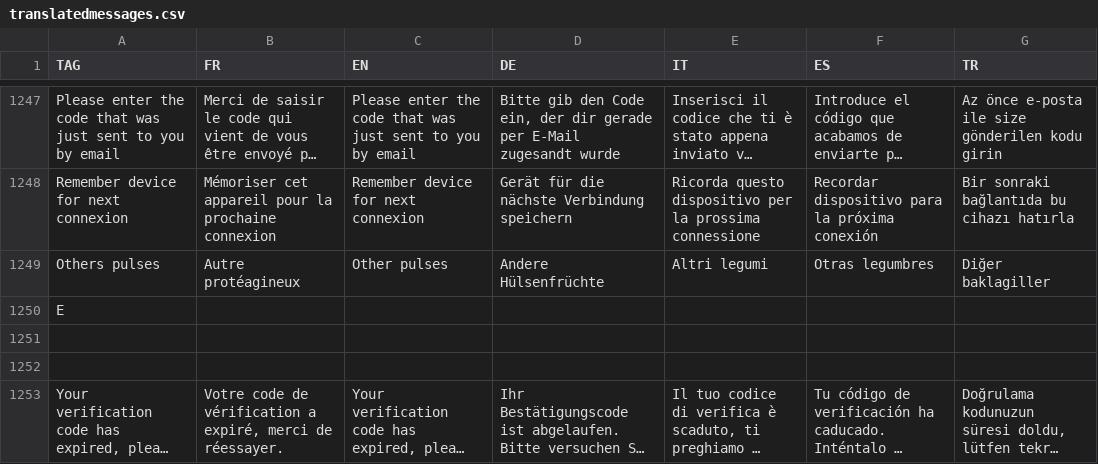
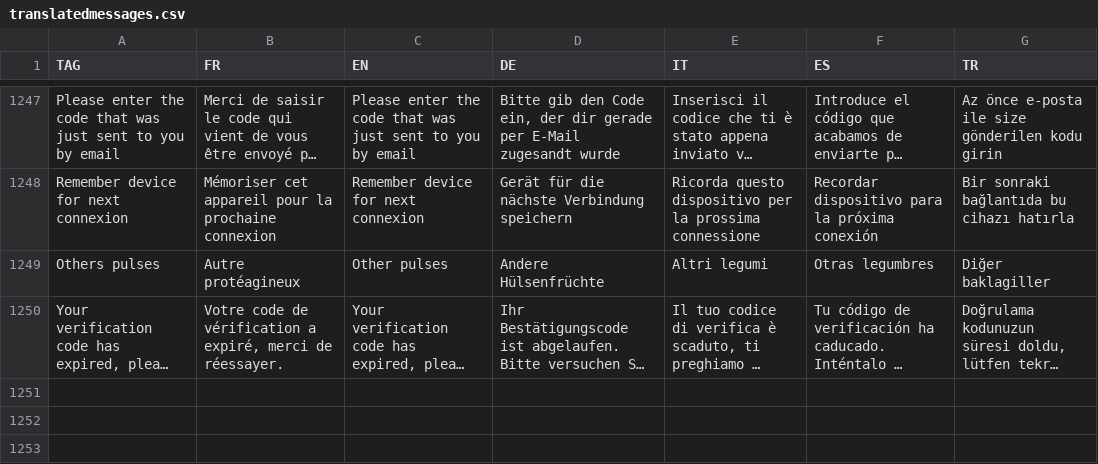
Before and after one commit to hyperplanning/hyperassets, a CSV file: translatedmessages.csv, drawn as a sheet; only a part is shown, gaps mark what is left out; long unchanged cells end in …; the diff names each change by its address in the sheet, - before the commit and + after, or states it on an @@ line.

Commit message:
Remove empty line in translatedmessages.csv
Removed an empty line in the translatedmessages.csv file.

```diff
--- a/translatedmessages.csv
+++ b/translatedmessages.csv
-row 1250: E
-row 1251: (empty)
-row 1252: (empty)
```
